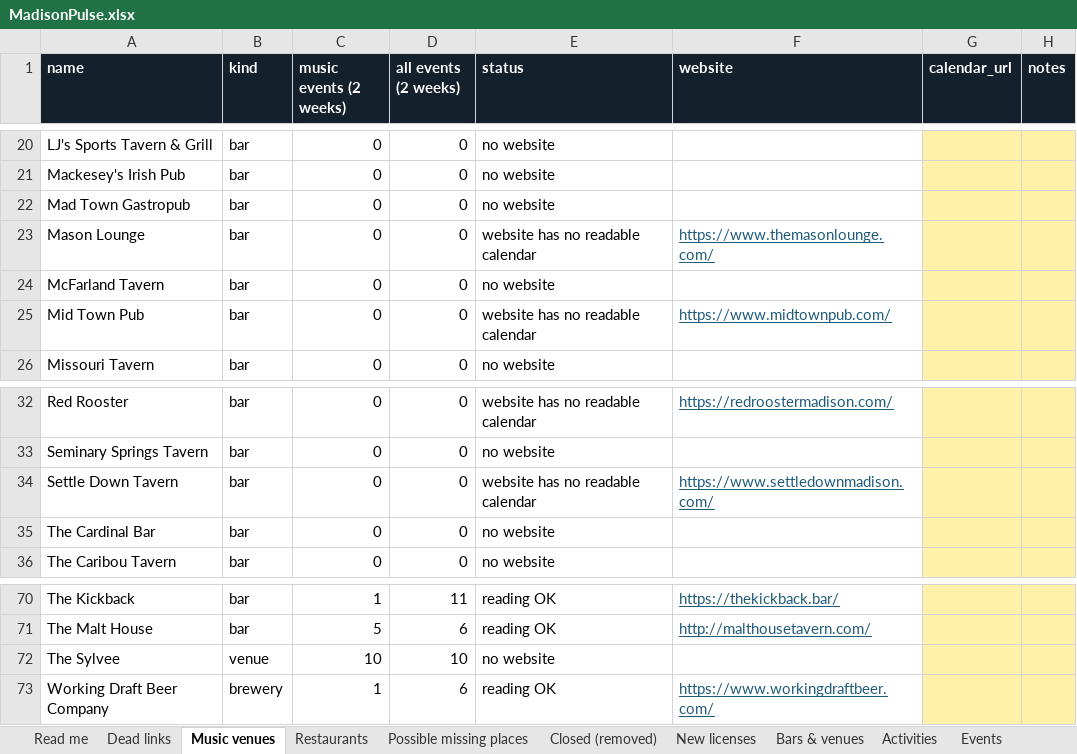
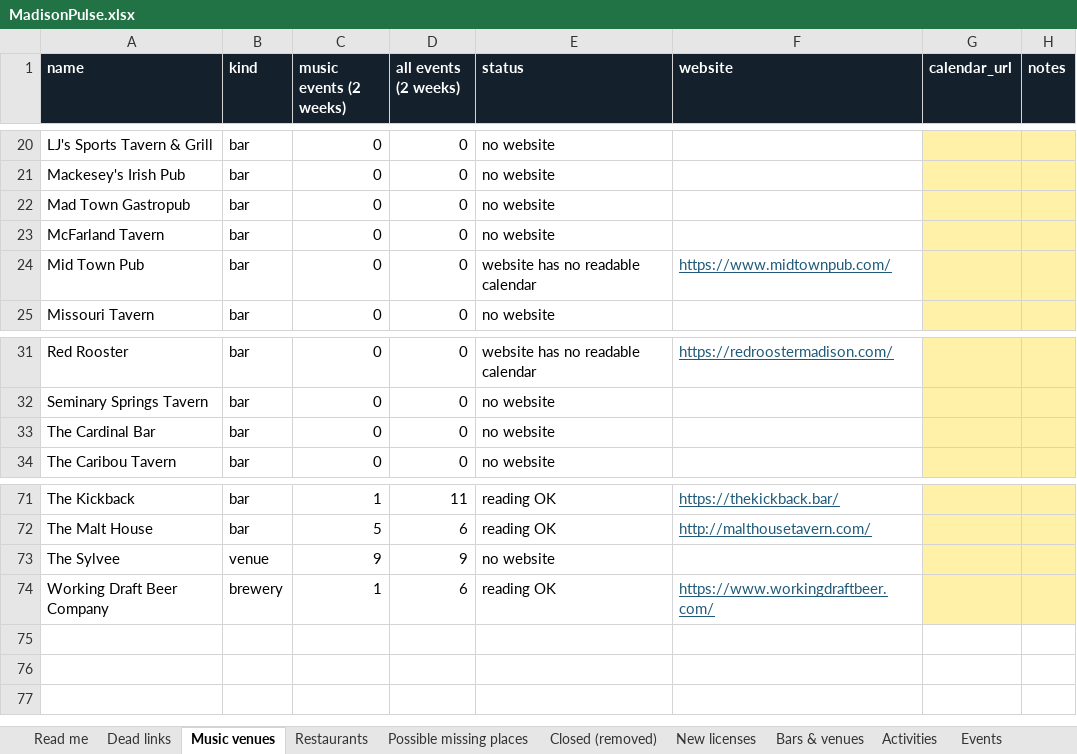
Before and after one commit to dwoods4032/MadisonPulse, an Excel workbook: data/sheets/MadisonPulse.xlsx, sheet Music venues, drawn as a sheet; only a part is shown, gaps mark what is left out; values as stored, in another font and other column widths than the file's, no borders; removed rows and columns are numbered as before the commit, all else as after; the diff covers the shown part only; the diff names each change by its address in the sheet, - before the commit and + after, or states it on an @@ line.

```diff
--- a/data/sheets/MadisonPulse.xlsx (sheet Music venues)
+++ b/data/sheets/MadisonPulse.xlsx (sheet Music venues)
-row 23: Mason Lounge | bar | 0 | 0 | website has no readable calendar | https://www.themasonlounge.com/
-row 34: Settle Down Tavern | bar | 0 | 0 | website has no readable calendar | https://www.settledownmadison.com/
-C73 (music events (2 weeks)): 10
+C73 (music events (2 weeks)): 9
-D73 (all events (2 weeks)): 10
+D73 (all events (2 weeks)): 9
```
Also changed, not shown: 4 added rows, 1 removed row and 24 edited cells elsewhere in this sheet, sheet Events, sheet Bars & venues, sheet Weights, 17 other files.
